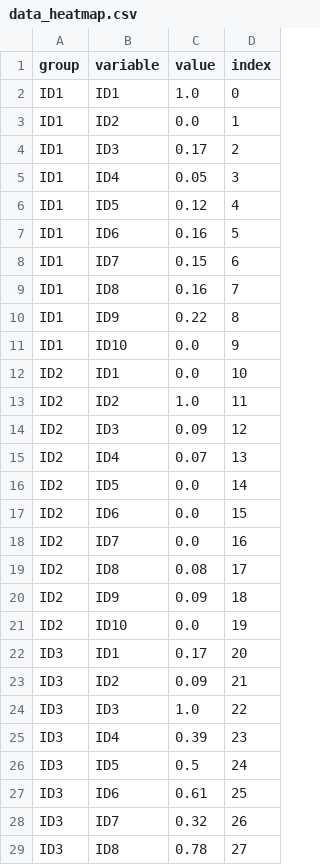
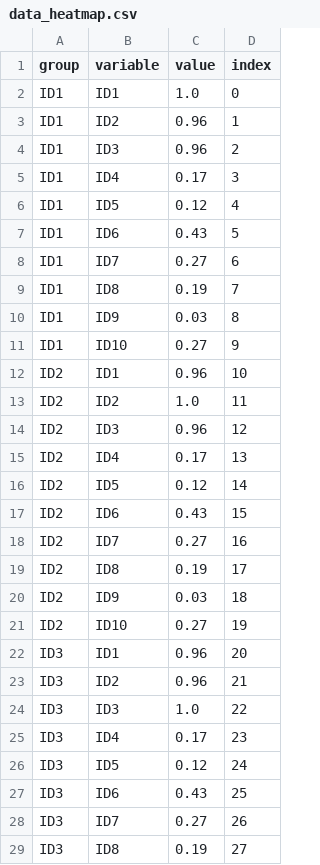
Before and after one commit to rakhiagr/NLP_DV, a CSV file: back-end/Api/data_heatmap.csv, drawn as a sheet; only a part is shown; the diff covers the shown part only.

```diff
--- a/back-end/Api/data_heatmap.csv
+++ b/back-end/Api/data_heatmap.csv
@@ -2,28 +2,28 @@ group,variable,value,index
 ID1,ID1,1.0,0
-ID1,ID2,0.0,1
-ID1,ID3,0.17,2
-ID1,ID4,0.05,3
+ID1,ID2,0.96,1
+ID1,ID3,0.96,2
+ID1,ID4,0.17,3
 ID1,ID5,0.12,4
-ID1,ID6,0.16,5
-ID1,ID7,0.15,6
-ID1,ID8,0.16,7
-ID1,ID9,0.22,8
-ID1,ID10,0.0,9
-ID2,ID1,0.0,10
+ID1,ID6,0.43,5
+ID1,ID7,0.27,6
+ID1,ID8,0.19,7
+ID1,ID9,0.03,8
+ID1,ID10,0.27,9
+ID2,ID1,0.96,10
 ID2,ID2,1.0,11
-ID2,ID3,0.09,12
-ID2,ID4,0.07,13
-ID2,ID5,0.0,14
-ID2,ID6,0.0,15
-ID2,ID7,0.0,16
-ID2,ID8,0.08,17
-ID2,ID9,0.09,18
-ID2,ID10,0.0,19
-ID3,ID1,0.17,20
-ID3,ID2,0.09,21
+ID2,ID3,0.96,12
+ID2,ID4,0.17,13
+ID2,ID5,0.12,14
+ID2,ID6,0.43,15
+ID2,ID7,0.27,16
+ID2,ID8,0.19,17
+ID2,ID9,0.03,18
+ID2,ID10,0.27,19
+ID3,ID1,0.96,20
+ID3,ID2,0.96,21
 ID3,ID3,1.0,22
-ID3,ID4,0.39,23
-ID3,ID5,0.5,24
-ID3,ID6,0.61,25
-ID3,ID7,0.32,26
-ID3,ID8,0.78,27
+ID3,ID4,0.17,23
+ID3,ID5,0.12,24
+ID3,ID6,0.43,25
+ID3,ID7,0.27,26
+ID3,ID8,0.19,27
```
Also changed, not shown: 64 edited cells elsewhere in this file, 1 other file.
